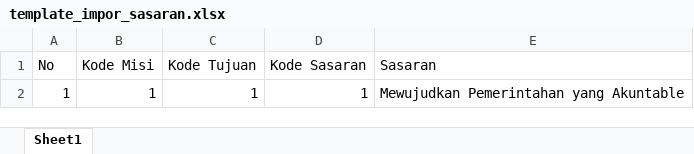
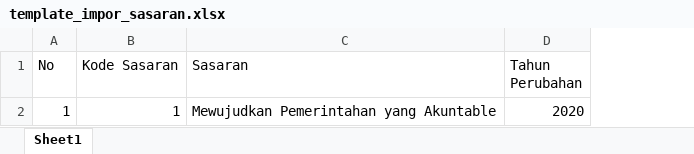
Before and after one commit to Kyozen-1/emonev, an Excel workbook: public/template/template_impor_sasaran.xlsx, sheet Sheet1, drawn as a sheet; values as stored, in another font and other column widths than the file's, no borders; removed rows and columns are numbered as before the commit, all else as after; the diff names each change by its address in the sheet, - before the commit and + after, or states it on an @@ line.

Commit message:
sasaran hampir done

```diff
--- a/public/template/template_impor_sasaran.xlsx (sheet Sheet1)
+++ b/public/template/template_impor_sasaran.xlsx (sheet Sheet1)
-column B (Kode Misi), row 2: 1
-column C (Kode Tujuan), row 2: 1
+column D (Tahun Perubahan), row 2: 2020
```
Also changed, not shown: 6 other files.
